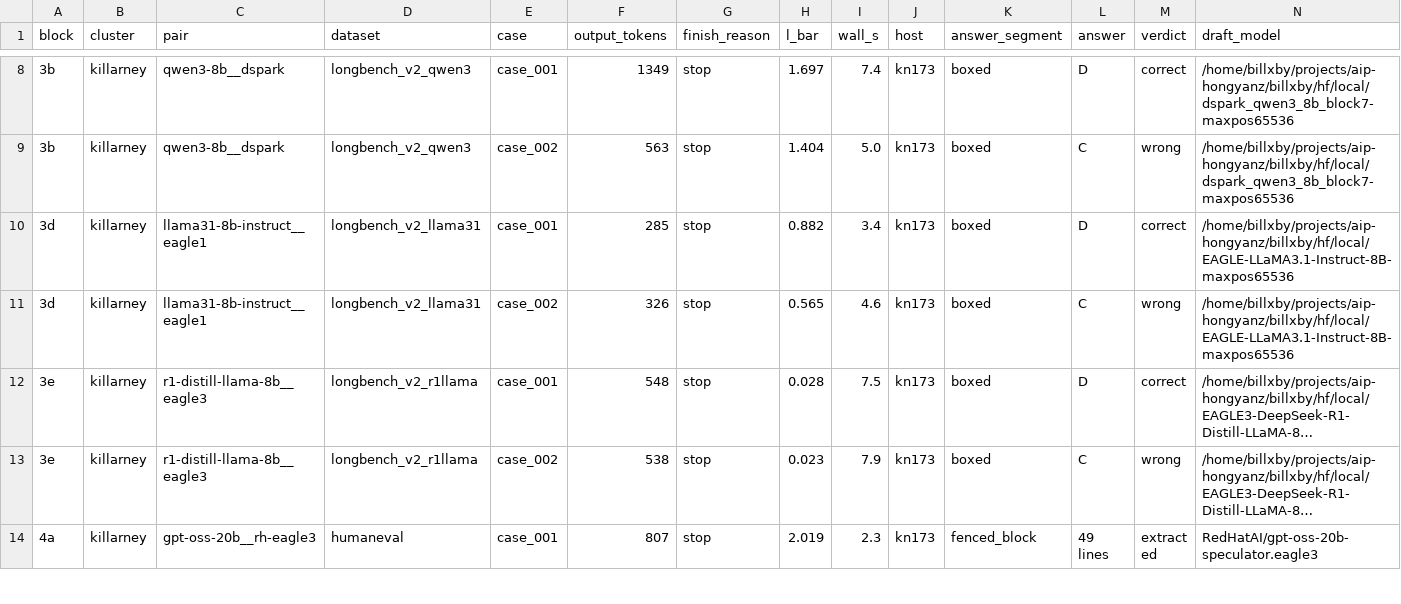
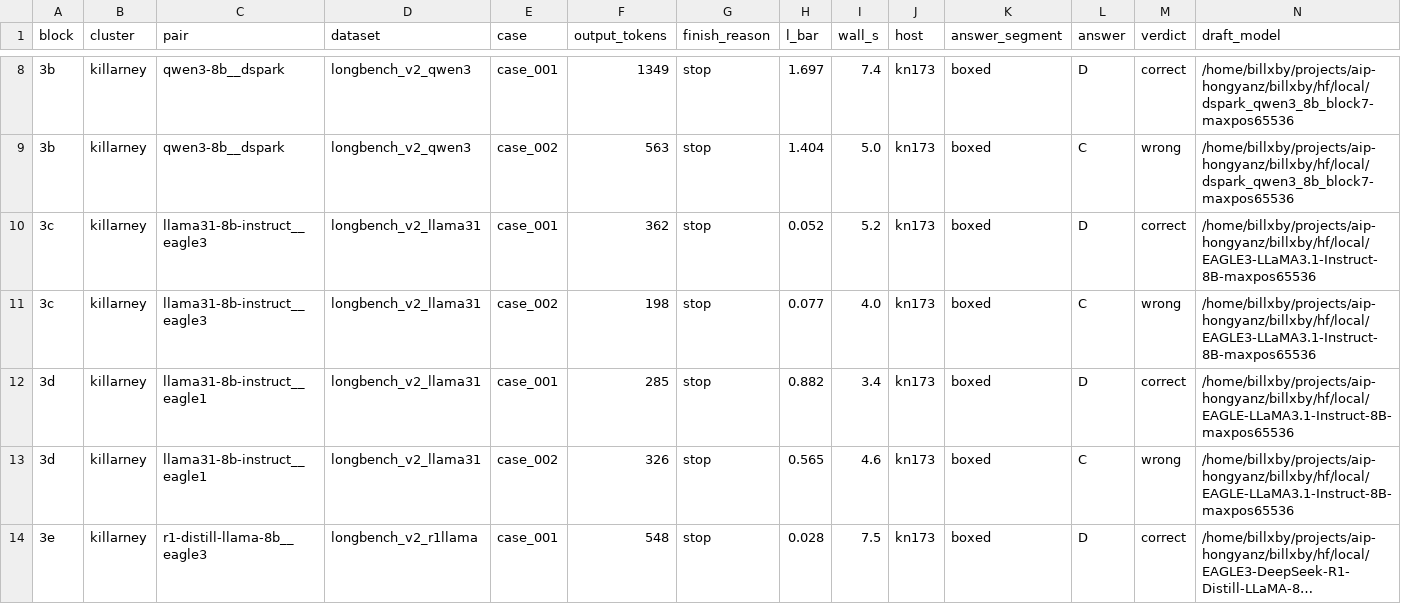
Before and after one commit to billxby/lossy-token-eff, a CSV file: campaign/addendum/step9/block0/smoke.csv, drawn as a sheet; only a part is shown, gaps mark what is left out; the shorter side is filled out with more unchanged rows; long unchanged cells end in …; the diff names each change by its address in the sheet, - before the commit and + after, or states it on an @@ line.

```diff
--- a/campaign/addendum/step9/block0/smoke.csv
+++ b/campaign/addendum/step9/block0/smoke.csv
+row 10: 3c | killarney | llama31-8b-instruct__eagle3 | longbench_v2_llama31 | case_001 | 362 | stop | 0.052 | 5.2 | kn173 | boxed | D | correct | /home/billxby/projects/aip-hongyanz/billxby/hf/local/EAGLE3-LLaMA3.1-Instruct-8B-maxpos65536
+row 11: 3c | killarney | llama31-8b-instruct__eagle3 | longbench_v2_llama31 | case_002 | 198 | stop | 0.077 | 4.0 | kn173 | boxed | C | wrong | /home/billxby/projects/aip-hongyanz/billxby/hf/local/EAGLE3-LLaMA3.1-Instruct-8B-maxpos65536
```
Also changed, not shown: 2 other files.
